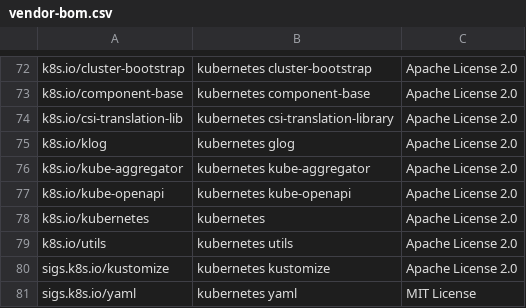
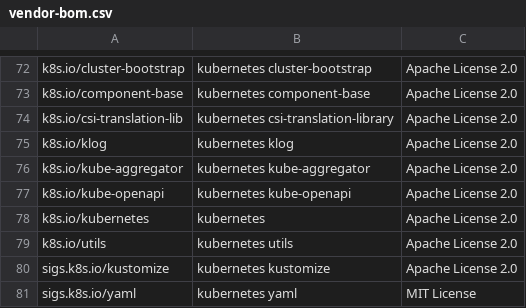
Before and after one commit to intel/pmem-csi, a CSV file: vendor-bom.csv, drawn as a sheet; only a part is shown, gaps mark what is left out.

Commit message:
Use klog for logging
Driver logs are not logging the real filename from where the message generated.
Because Kubernetes glog is just a wrapper around klog and klog implements the
logic to fetch the file name from it's caller. As in our case all log messages
are logged via glog, hence fails to find the real filename.

This change fixes this by using directly klog's logging API.

```diff
--- a/vendor-bom.csv
+++ b/vendor-bom.csv
@@ -74,3 +74,3 @@ k8s.io/component-base;kubernetes component-base;Apache License 2.0
 k8s.io/csi-translation-lib;kubernetes csi-translation-library;Apache License 2.0
-k8s.io/klog;kubernetes glog;Apache License 2.0
+k8s.io/klog;kubernetes klog;Apache License 2.0
 k8s.io/kube-aggregator;kubernetes kube-aggregator;Apache License 2.0
```
Also changed, not shown: 22 other files.
